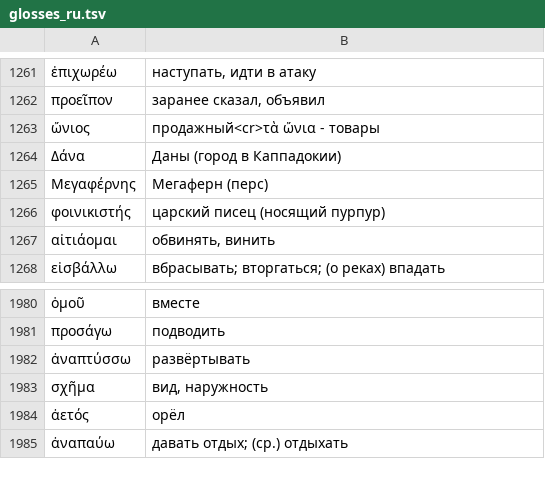
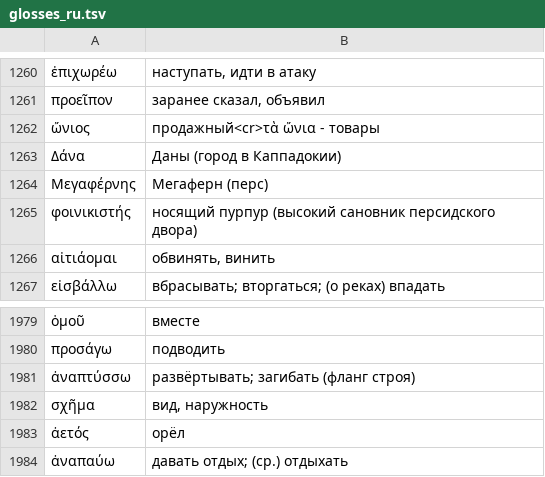
Before and after one commit to Georgeibe/Academia, a TSV file: tools/glosses_ru.tsv, drawn as a sheet; only a part is shown, gaps mark what is left out; the diff covers the shown part only.

```diff
--- a/tools/glosses_ru.tsv
+++ b/tools/glosses_ru.tsv
@@ -1265,3 +1264,3 @@
 Μεγαφέρνης	Мегаферн (перс)
-φοινικιστής	царский писец (носящий пурпур)
+φοινικιστής	носящий пурпур (высокий сановник персидского двора)
 αἰτιάομαι	обвинять, винить
@@ -1981,3 +1980,3 @@
 προσάγω	подводить
-ἀναπτύσσω	развёртывать
+ἀναπτύσσω	развёртывать; загибать (фланг строя)
 σχῆμα	вид, наружность
```
Also changed, not shown: 2 added rows, 3 removed rows and 3 edited cells elsewhere in this file, tools/glosses.tsv, 3 other files.
